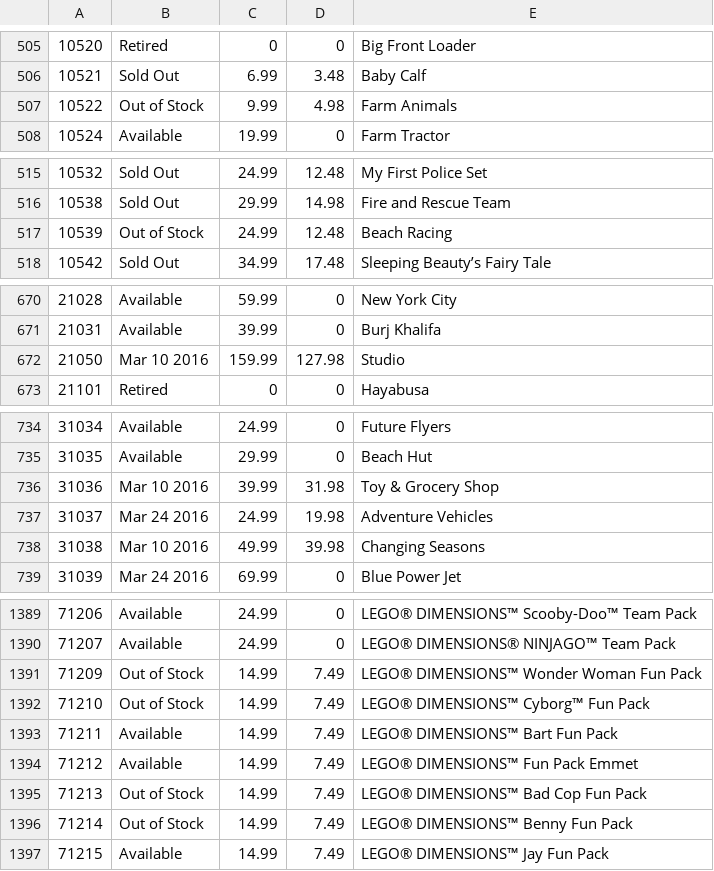
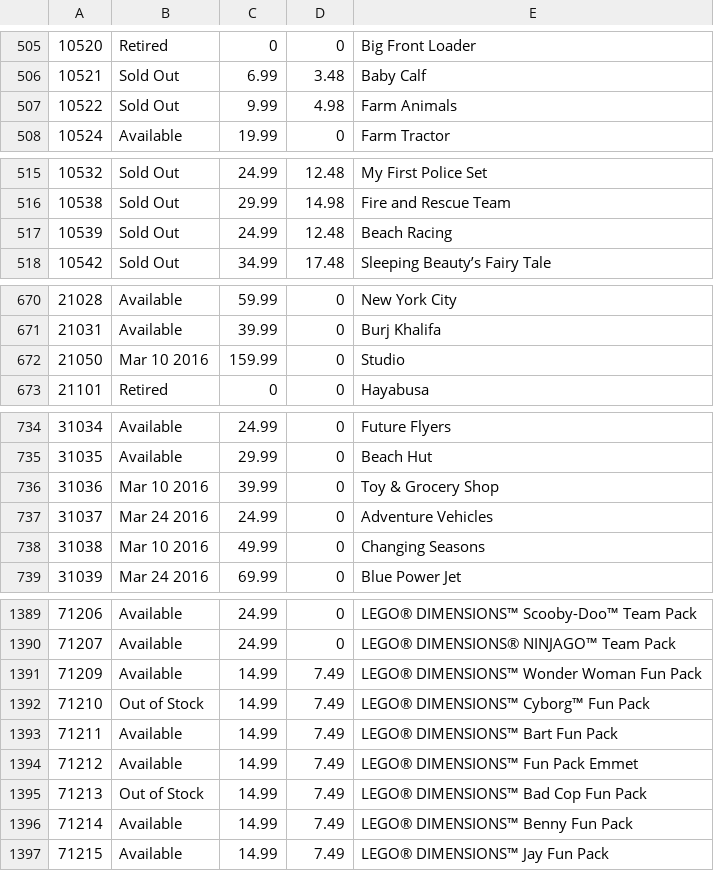
Before and after one commit to hokerlong/lego, a CSV file: lego_scan/snapshot.csv, drawn as a sheet; only a part is shown, gaps mark what is left out; the diff covers the shown part only.

Commit message:
update 201602232000 snapshot

```diff
--- a/lego_scan/snapshot.csv
+++ b/lego_scan/snapshot.csv
@@ -506,3 +506,3 @@
 10521,"Sold Out",6.99,3.48,"Baby Calf"
-10522,"Out of Stock",9.99,4.98,"Farm Animals"
+10522,"Sold Out",9.99,4.98,"Farm Animals"
 10524,"Available",19.99,0,"Farm Tractor"
@@ -516,3 +516,3 @@
 10538,"Sold Out",29.99,14.98,"Fire and Rescue Team"
-10539,"Out of Stock",24.99,12.48,"Beach Racing"
+10539,"Sold Out",24.99,12.48,"Beach Racing"
 10542,"Sold Out",34.99,17.48,"Sleeping Beauty’s Fairy Tale"
@@ -671,3 +671,3 @@
 21031,"Available",39.99,0,"Burj Khalifa"
-21050,"Mar 10 2016",159.99,127.98,"Studio"
+21050,"Mar 10 2016",159.99,0,"Studio"
 21101,"Retired",0,0,"Hayabusa"
@@ -735,5 +735,5 @@
 31035,"Available",29.99,0,"Beach Hut"
-31036,"Mar 10 2016",39.99,31.98,"Toy & Grocery Shop"
-31037,"Mar 24 2016",24.99,19.98,"Adventure Vehicles"
-31038,"Mar 10 2016",49.99,39.98,"Changing Seasons"
+31036,"Mar 10 2016",39.99,0,"Toy & Grocery Shop"
+31037,"Mar 24 2016",24.99,0,"Adventure Vehicles"
+31038,"Mar 10 2016",49.99,0,"Changing Seasons"
 31039,"Mar 24 2016",69.99,0,"Blue Power Jet"
@@ -1390,3 +1390,3 @@
 71207,"Available",24.99,0,"LEGO® DIMENSIONS® NINJAGO™ Team Pack"
-71209,"Out of Stock",14.99,7.49,"LEGO® DIMENSIONS™ Wonder Woman Fun Pack"
+71209,"Available",14.99,7.49,"LEGO® DIMENSIONS™ Wonder Woman Fun Pack"
 71210,"Out of Stock",14.99,7.49,"LEGO® DIMENSIONS™ Cyborg™ Fun Pack"
@@ -1395,3 +1395,3 @@
 71213,"Out of Stock",14.99,7.49,"LEGO® DIMENSIONS™ Bad Cop Fun Pack"
-71214,"Out of Stock",14.99,7.49,"LEGO® DIMENSIONS™ Benny Fun Pack"
+71214,"Available",14.99,7.49,"LEGO® DIMENSIONS™ Benny Fun Pack"
 71215,"Available",14.99,7.49,"LEGO® DIMENSIONS™ Jay Fun Pack"
```
Also changed, not shown: 8 edited cells elsewhere in this file.
